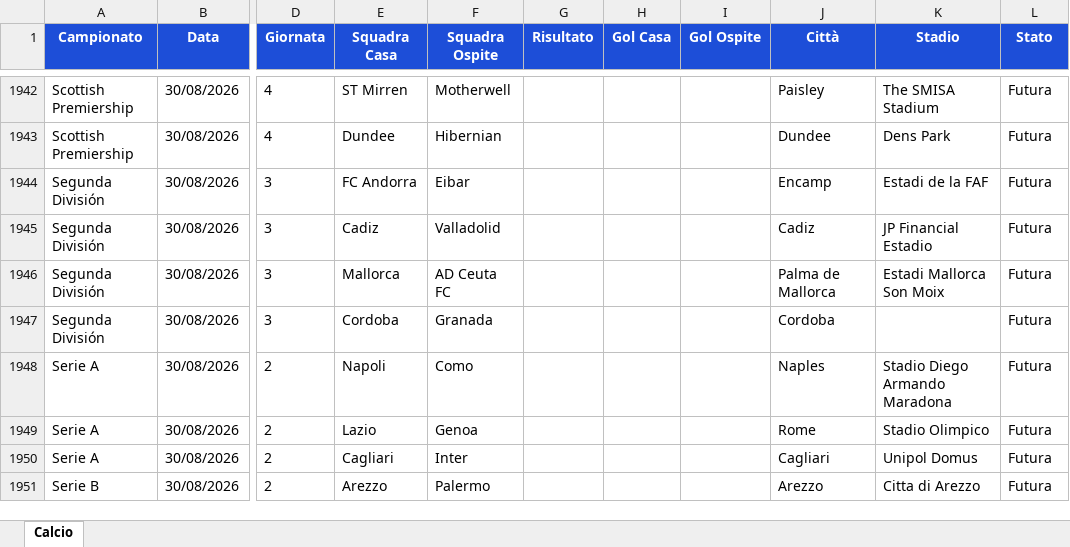
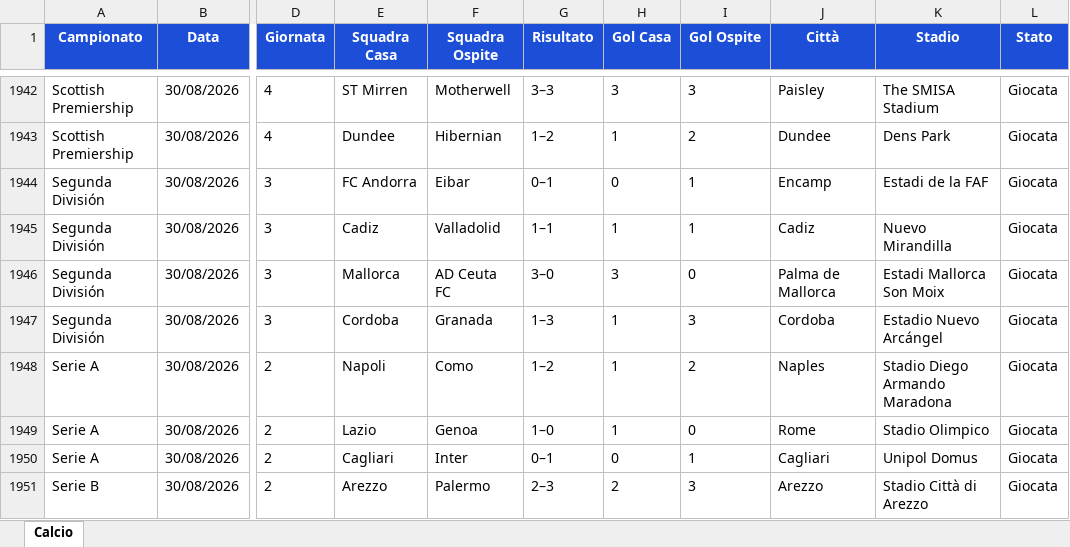
Before and after one commit to Gesss26/GesssAI-Pro---Auto, an Excel workbook: excel/GesssAI_Input.xlsx, sheet Calcio, drawn as a sheet; only a part is shown, gaps mark what is left out; values as stored, in another font and other column widths than the file's, no borders; the diff covers the shown part only; the diff names each change by its address in the sheet, - before the commit and + after, or states it on an @@ line.

```diff
--- a/excel/GesssAI_Input.xlsx (sheet Calcio)
+++ b/excel/GesssAI_Input.xlsx (sheet Calcio)
-G1942 (Risultato): (empty)
+G1942 (Risultato): 3–3
-H1942 (Gol Casa): (empty)
+H1942 (Gol Casa): 3
-I1942 (Gol Ospite): (empty)
+I1942 (Gol Ospite): 3
-L1942:L1951 (Stato): Futura
+L1942:L1951 (Stato): Giocata
-G1943 (Risultato): (empty)
+G1943 (Risultato): 1–2
-H1943 (Gol Casa): (empty)
+H1943 (Gol Casa): 1
-I1943 (Gol Ospite): (empty)
+I1943 (Gol Ospite): 2
-G1944 (Risultato): (empty)
+G1944 (Risultato): 0–1
-H1944 (Gol Casa): (empty)
+H1944 (Gol Casa): 0
-I1944:I1945 (Gol Ospite): (empty)
+I1944:I1945 (Gol Ospite): 1
-G1945 (Risultato): (empty)
+G1945 (Risultato): 1–1
-H1945 (Gol Casa): (empty)
+H1945 (Gol Casa): 1
-K1945 (Stadio): JP Financial Estadio
+K1945 (Stadio): Nuevo Mirandilla
-G1946 (Risultato): (empty)
+G1946 (Risultato): 3–0
-H1946 (Gol Casa): (empty)
+H1946 (Gol Casa): 3
-I1946 (Gol Ospite): (empty)
+I1946 (Gol Ospite): 0
-G1947 (Risultato): (empty)
+G1947 (Risultato): 1–3
-H1947:H1949 (Gol Casa): (empty)
+H1947:H1949 (Gol Casa): 1
-I1947 (Gol Ospite): (empty)
+I1947 (Gol Ospite): 3
-K1947 (Stadio): (empty)
+K1947 (Stadio): Estadio Nuevo Arcángel
-G1948 (Risultato): (empty)
+G1948 (Risultato): 1–2
-I1948 (Gol Ospite): (empty)
+I1948 (Gol Ospite): 2
-G1949 (Risultato): (empty)
+G1949 (Risultato): 1–0
-I1949 (Gol Ospite): (empty)
+I1949 (Gol Ospite): 0
-G1950 (Risultato): (empty)
+G1950 (Risultato): 0–1
-H1950 (Gol Casa): (empty)
+H1950 (Gol Casa): 0
-I1950 (Gol Ospite): (empty)
+I1950 (Gol Ospite): 1
-G1951 (Risultato): (empty)
+G1951 (Risultato): 2–3
-H1951 (Gol Casa): (empty)
+H1951 (Gol Casa): 2
-I1951 (Gol Ospite): (empty)
+I1951 (Gol Ospite): 3
-K1951 (Stadio): Citta di Arezzo
+K1951 (Stadio): Stadio Città di Arezzo
```
Also changed, not shown: 264 edited cells elsewhere in this sheet, 2 other files.
